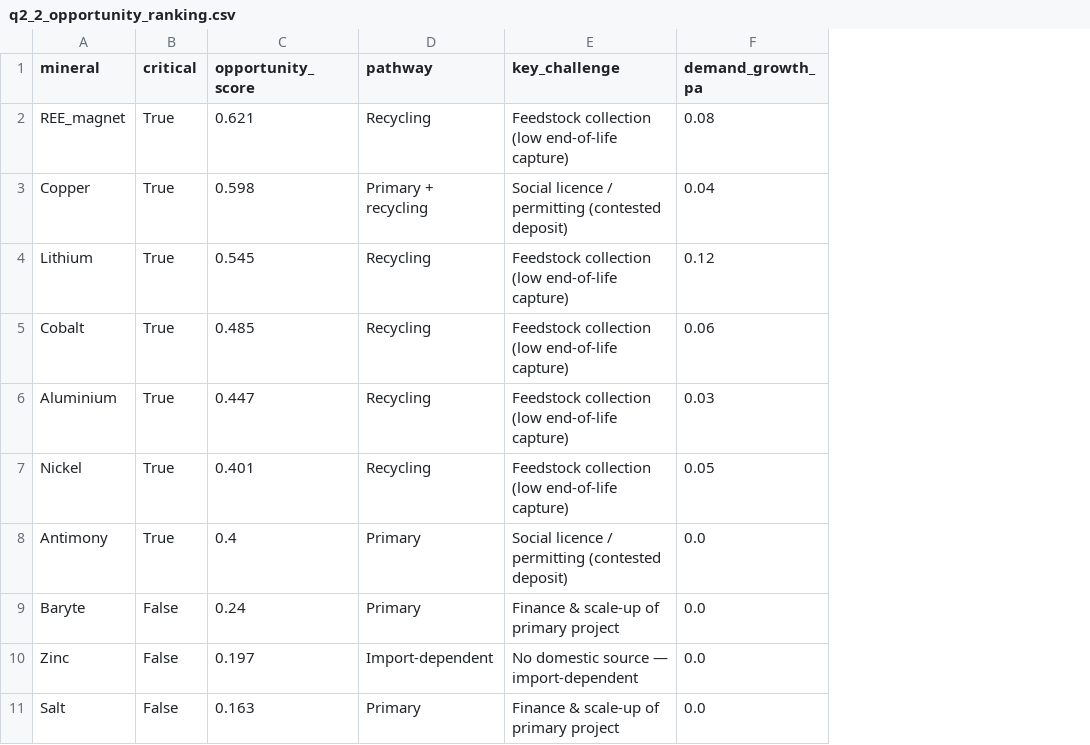
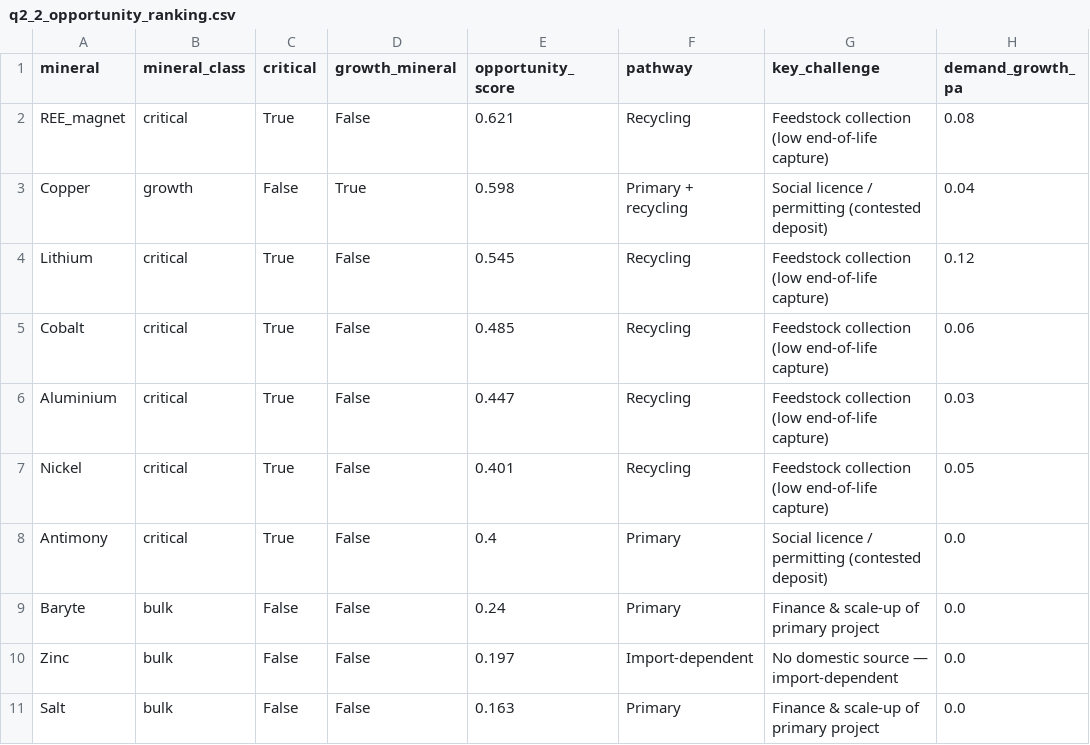
Before and after one commit to zhangmin1006/ni-circular-minerals-model, a CSV file: model/outputs/q2_2_opportunity_ranking.csv, drawn as a sheet; only a part is shown; addresses are those after the commit; the diff names each change by its address in the sheet, - before the commit and + after, or states it on an @@ line.

```diff
--- a/model/outputs/q2_2_opportunity_ranking.csv
+++ b/model/outputs/q2_2_opportunity_ranking.csv
+column B (mineral_class), rows 2-11: critical | growth | critical | critical | critical | critical | critical | bulk | bulk | bulk
+column D (growth_mineral), rows 2-11: False | True | False | False | False | False | False | False | False | False
-C3 (critical): True
+C3 (critical): False
```
Also changed, not shown: 18 other files.
